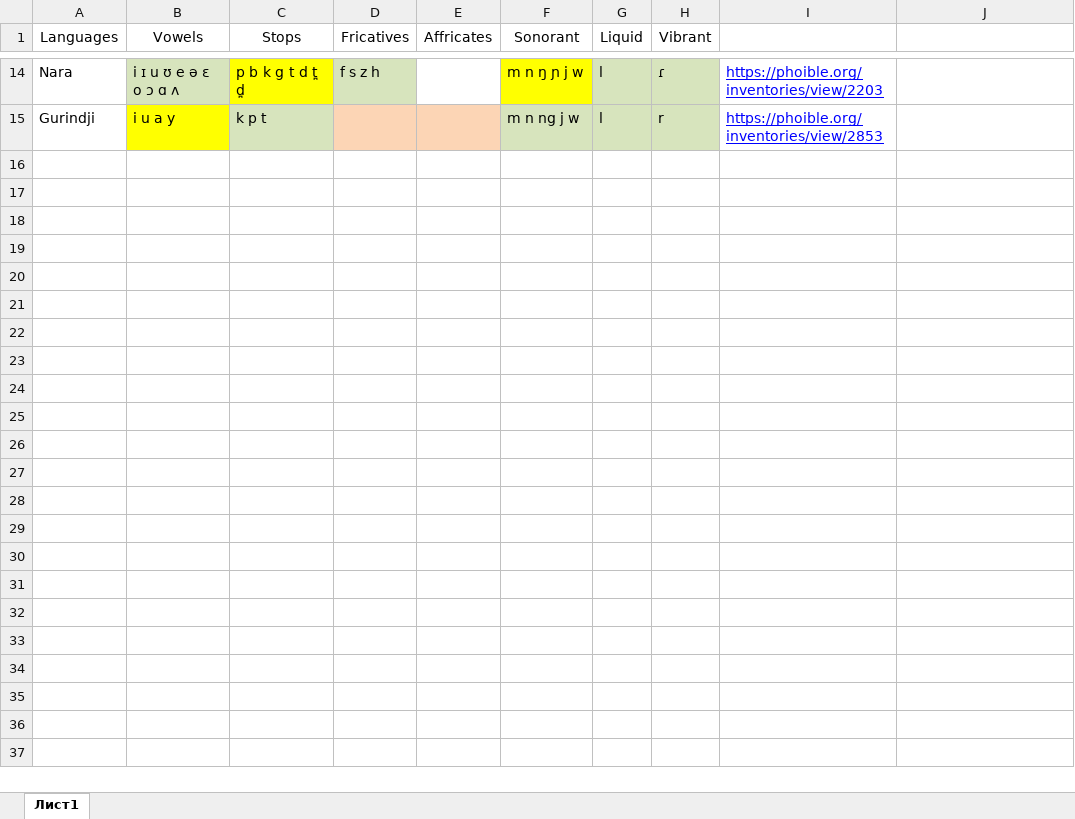
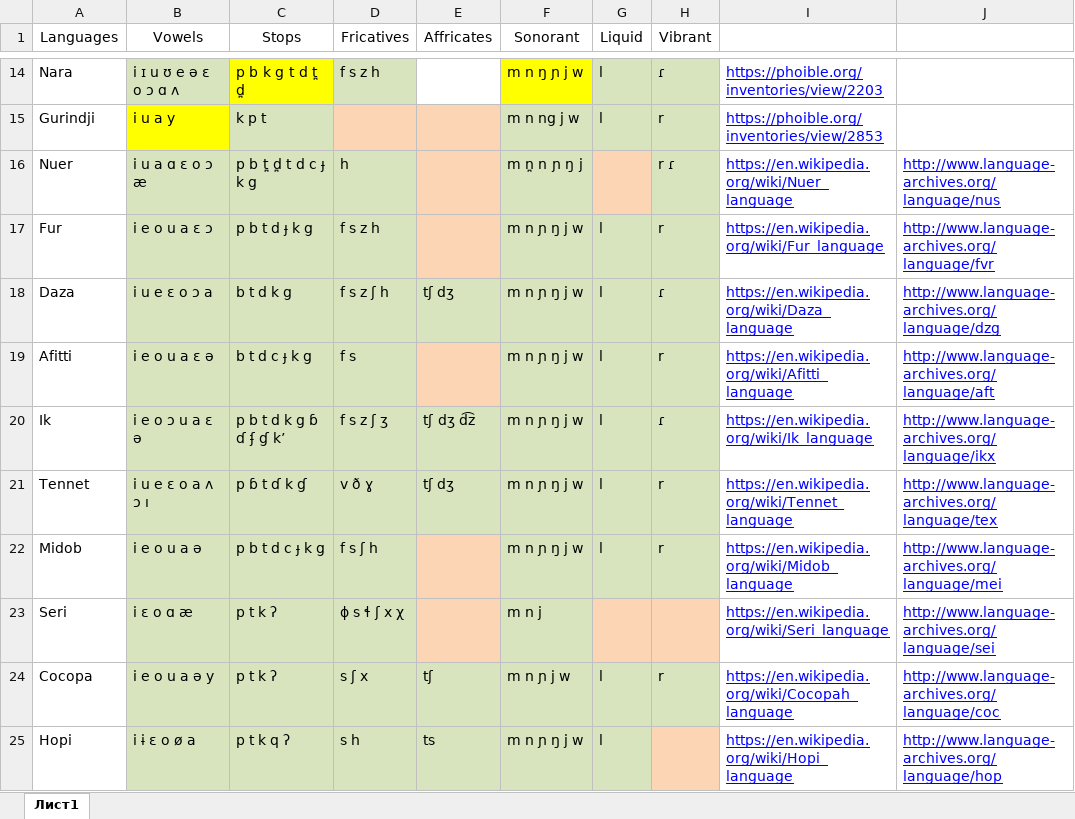
Before and after one commit to a-makarov-alex/phonosemantics.v2, an Excel workbook: src/main/java/knowledgeBase/AllLanguages.xlsx, sheet Лист1, drawn as a sheet; only a part is shown, gaps mark what is left out; values as stored, in another font and other column widths than the file's, no borders; the diff names each change by its address in the sheet, - before the commit and + after, or states it on an @@ line.

```diff
--- a/src/main/java/knowledgeBase/AllLanguages.xlsx (sheet Лист1)
+++ b/src/main/java/knowledgeBase/AllLanguages.xlsx (sheet Лист1)
+row 16: Nuer | i u a ɑ ɛ o ɔ æ | p b t̪ d̪ t d c ɟ k g | h |  | m n̪ n ɲ ŋ j |  | r ɾ | https://en.wikipedia.org/wiki/Nuer_language | http://www.language-archives.org/language/nus
+row 17: Fur | i e o u a ɛ ɔ | p b t d ɟ k g | f s z h |  | m n ɲ ŋ j w | l | r | https://en.wikipedia.org/wiki/Fur_language | http://www.language-archives.org/language/fvr
+row 18: Daza | i u e ɛ o ɔ a | b t d k g | f s z ʃ h | tʃ dʒ | m n ɲ ŋ j w | l | ɾ | https://en.wikipedia.org/wiki/Daza_language | http://www.language-archives.org/language/dzg
+row 19: Afitti | i e o u a ɛ ə | b t d c ɟ k g | f s |  | m n ɲ ŋ j w | l | r | https://en.wikipedia.org/wiki/Afitti_language | http://www.language-archives.org/language/aft
+row 20: Ik | i e o ɔ u a ɛ ə | p b t d k g ɓ ɗ ʄ ɠ kʼ | f s z ʃ ʒ | tʃ dʒ d͡z | m n ɲ ŋ j w | l | ɾ | https://en.wikipedia.org/wiki/Ik_language | http://www.language-archives.org/language/ikx
+row 21: Tennet | i u e ɛ o a ʌ ɔ ı | p ɓ t ɗ k ɠ | v ð ɣ | tʃ dʒ | m n ɲ ŋ j w | l | r | https://en.wikipedia.org/wiki/Tennet_language | http://www.language-archives.org/language/tex
+row 22: Midob | i e o u a ə | p b t d c ɟ k g | f s ʃ h |  | m n ɲ ŋ j w | l | r | https://en.wikipedia.org/wiki/Midob_language | http://www.language-archives.org/language/mei
+row 23: Seri | i ɛ o ɑ æ | p t k ʔ | ɸ s ɬ ʃ x χ |  | m n j |  |  | https://en.wikipedia.org/wiki/Seri_language | http://www.language-archives.org/language/sei
+row 24: Cocopa | i e o u a ə y | p t k ʔ | s ʃ x | tʃ | m n ɲ j w | l | r | https://en.wikipedia.org/wiki/Cocopah_language | http://www.language-archives.org/language/coc
+row 25: Hopi | i ɨ ɛ o ø a | p t k q ʔ | s h | ts | m n ɲ ŋ j w | l |  | https://en.wikipedia.org/wiki/Hopi_language | http://www.language-archives.org/language/hop
```
Also changed, not shown: src/main/java/input/Input.xlsx, src/main/java/output/Normality.xlsx, 15 other files.
